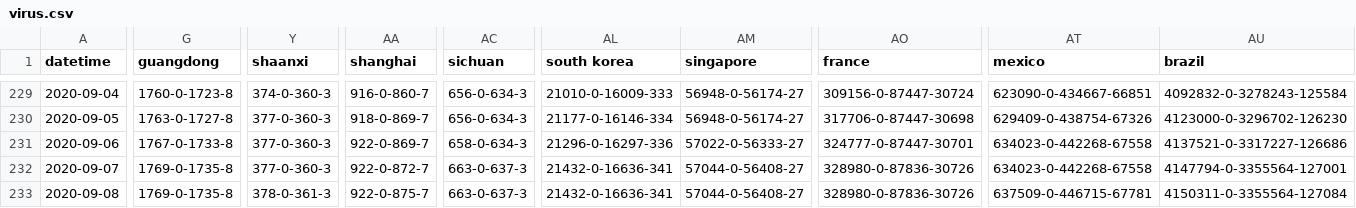
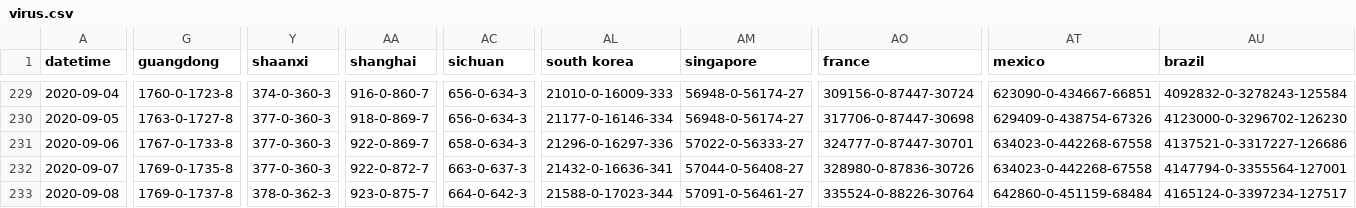
Before and after one commit to mikeyhodl/mikeyhodl.github.io, a CSV file: covid-19/assets/virus.csv, drawn as a sheet; only a part is shown, gaps mark what is left out; the diff covers the shown part only; the diff names each change by its address in the sheet, - before the commit and + after, or states it on an @@ line.

```diff
--- a/covid-19/assets/virus.csv
+++ b/covid-19/assets/virus.csv
-G233 (guangdong): 1769-0-1735-8
+G233 (guangdong): 1769-0-1737-8
-Y233 (shaanxi): 378-0-361-3
+Y233 (shaanxi): 378-0-362-3
-AA233 (shanghai): 922-0-875-7
+AA233 (shanghai): 923-0-875-7
-AC233 (sichuan): 663-0-637-3
+AC233 (sichuan): 664-0-642-3
-AL233 (south korea): 21432-0-16636-341
+AL233 (south korea): 21588-0-17023-344
-AM233 (singapore): 57044-0-56408-27
+AM233 (singapore): 57091-0-56461-27
-AO233 (france): 328980-0-87836-30726
+AO233 (france): 335524-0-88226-30764
-AT233 (mexico): 637509-0-446715-67781
+AT233 (mexico): 642860-0-451159-68484
-AU233 (brazil): 4150311-0-3355564-127084
+AU233 (brazil): 4165124-0-3397234-127517
```
Also changed, not shown: 60 edited cells elsewhere in this file, 2 other files.
